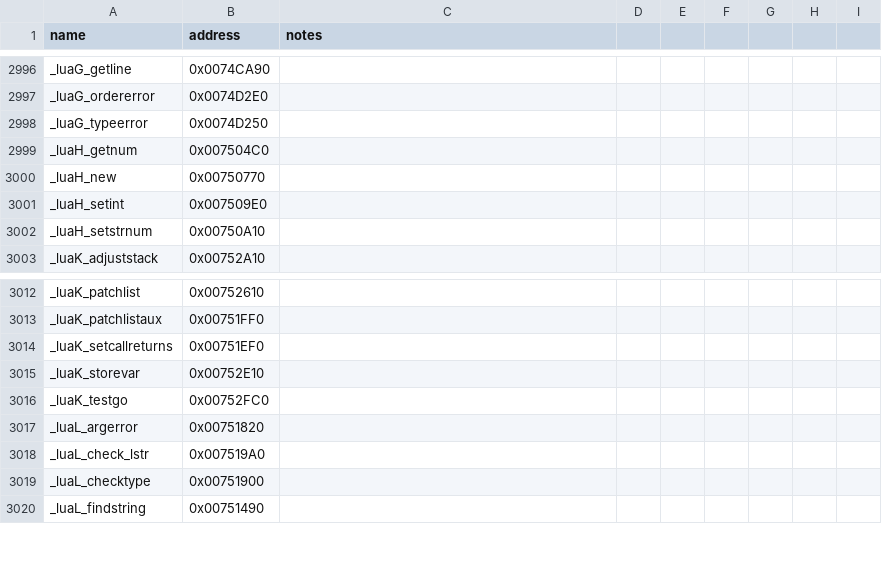
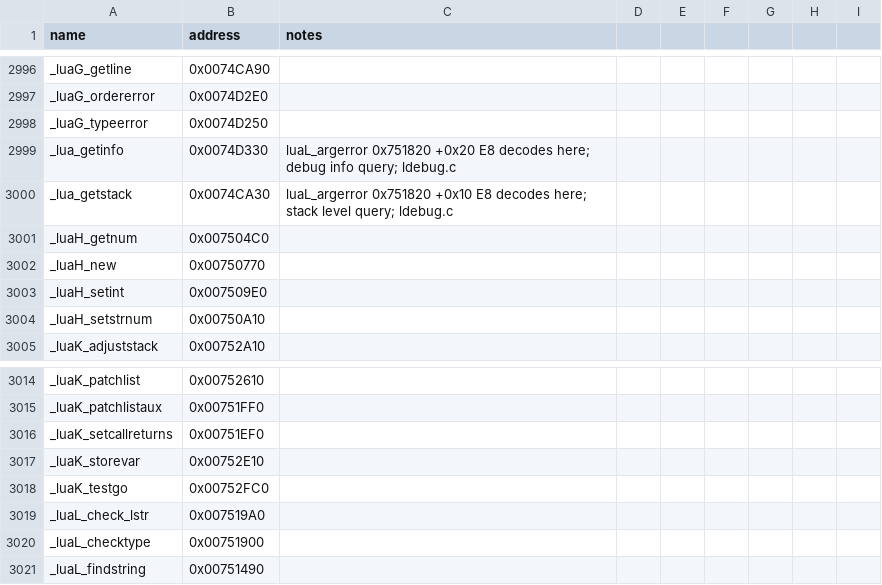
Before and after one commit to NotNBR/Open-BFME-2, a CSV file: reverse/symbols.csv, drawn as a sheet; only a part is shown, gaps mark what is left out; removed rows and columns are numbered as before the commit, all else as after; the diff names each change by its address in the sheet, - before the commit and + after, or states it on an @@ line.

Commit message:
Recover Lua _luaL_argerror 87B @0x00751820 via BFME1 lauxlib.c donor; pins _lua_getstack/_lua_getinfo, pin upgrade; first-try exact

```diff
--- a/reverse/symbols.csv
+++ b/reverse/symbols.csv
+row 2999: _lua_getinfo | 0x0074D330 | luaL_argerror 0x751820 +0x20 E8 decodes here; debug info query; ldebug.c
+row 3000: _lua_getstack | 0x0074CA30 | luaL_argerror 0x751820 +0x10 E8 decodes here; stack level query; ldebug.c
-row 3017: _luaL_argerror | 0x00751820
```
Also changed, not shown: 1 other file.
